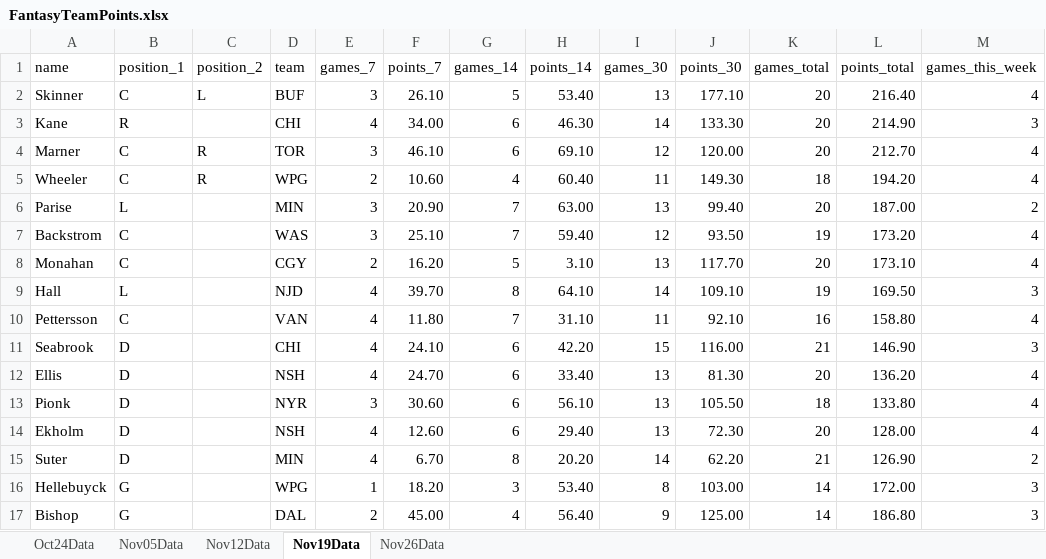
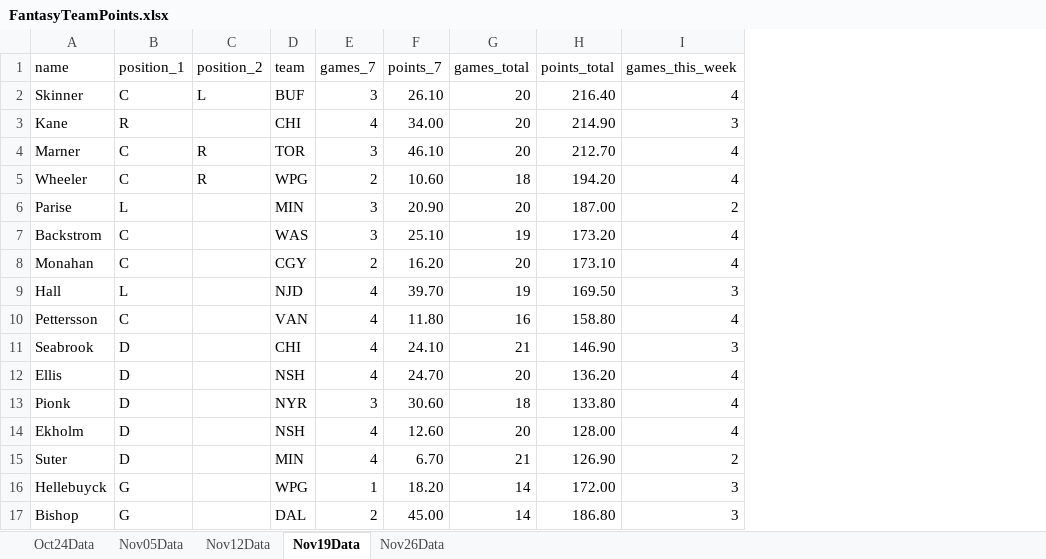
Before and after one commit to macwilson/FantasyTeamBuilder, an Excel workbook: FantasyTeamPoints.xlsx, sheet Nov19Data, drawn as a sheet; values as stored, in another font and other column widths than the file's, no borders; the diff names each change by its address in the sheet, - before the commit and + after, or states it on an @@ line.

Commit message:
Changed data formatting

```diff
--- a/FantasyTeamPoints.xlsx (sheet Nov19Data)
+++ b/FantasyTeamPoints.xlsx (sheet Nov19Data)
-column G (games_14), rows 2-17: 5 | 6 | 6 | 4 | 7 | 7 | 5 | 8 | 7 | 6 | 6 | 6 | 6 | 8 | 3 | 4
-column H (points_14), rows 2-17: 53.40 | 46.30 | 69.10 | 60.40 | 63.00 | 59.40 | 3.10 | 64.10 | 31.10 | 42.20 | 33.40 | 56.10 | 29.40 | 20.20 | 53.40 | 56.40
-column I (games_30), rows 2-17: 13 | 14 | 12 | 11 | 13 | 12 | 13 | 14 | 11 | 15 | 13 | 13 | 13 | 14 | 8 | 9
-column J (points_30), rows 2-17: 177.10 | 133.30 | 120.00 | 149.30 | 99.40 | 93.50 | 117.70 | 109.10 | 92.10 | 116.00 | 81.30 | 105.50 | 72.30 | 62.20 | 103.00 | 125.00
```
Also changed, not shown: sheet Nov12Data, sheet Oct24Data, sheet Nov05Data.
